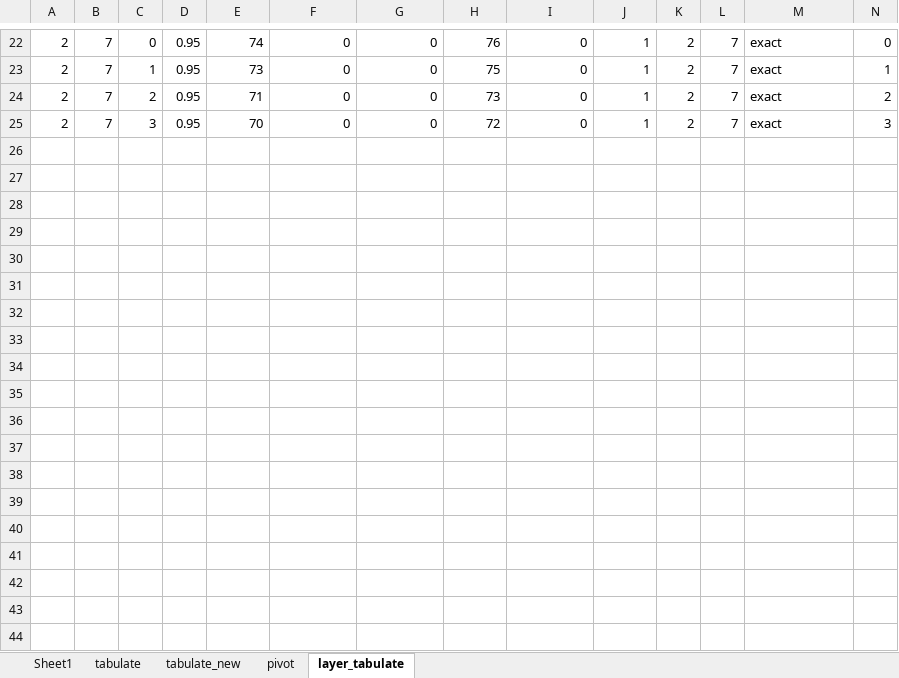
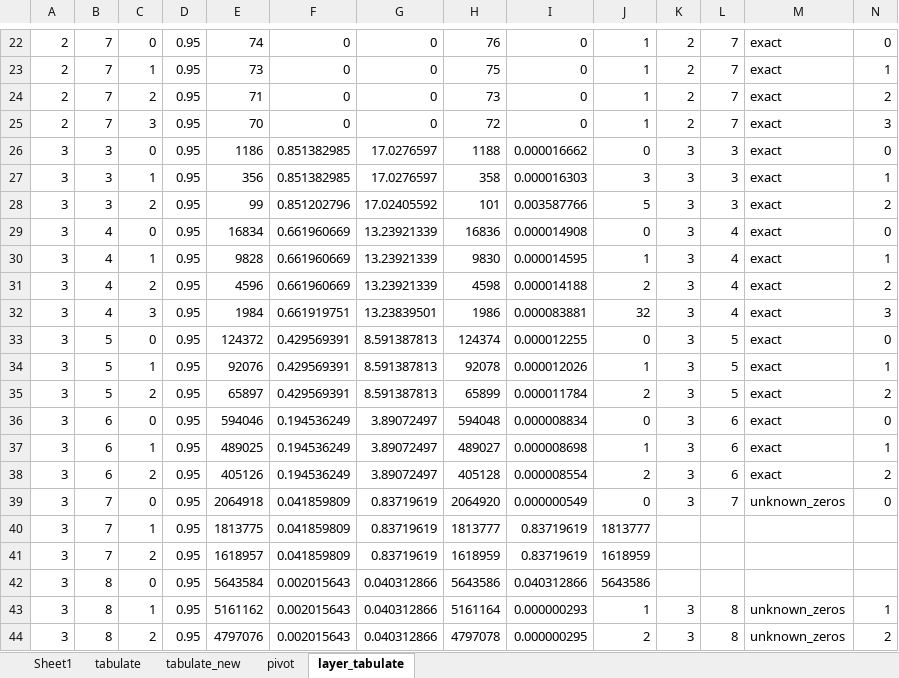
Before and after one commit to jdleesmiller/twenty48, an Excel workbook: data/tabulate.xlsx, sheet layer_tabulate, drawn as a sheet; only a part is shown, gaps mark what is left out; values as stored, in another font and other column widths than the file's, no borders; conditional formats not drawn; rows hold the shown columns only; the diff covers the shown part only; the diff names each change by its address in the sheet, - before the commit and + after, or states it on an @@ line.

Commit message:
Add 3x3 layer solver results

```diff
--- a/data/tabulate.xlsx (sheet layer_tabulate)
+++ b/data/tabulate.xlsx (sheet layer_tabulate)
+row 26: 3 | 3 | 0 | 0.95 | 1186 | 0.851382985 | 17.0276597 | 1188 | 0.000016662 | 0 | 3 | 3 | exact | 0
+row 27: 3 | 3 | 1 | 0.95 | 356 | 0.851382985 | 17.0276597 | 358 | 0.000016303 | 3 | 3 | 3 | exact | 1
+row 28: 3 | 3 | 2 | 0.95 | 99 | 0.851202796 | 17.02405592 | 101 | 0.003587766 | 5 | 3 | 3 | exact | 2
+row 29: 3 | 4 | 0 | 0.95 | 16834 | 0.661960669 | 13.23921339 | 16836 | 0.000014908 | 0 | 3 | 4 | exact | 0
+row 30: 3 | 4 | 1 | 0.95 | 9828 | 0.661960669 | 13.23921339 | 9830 | 0.000014595 | 1 | 3 | 4 | exact | 1
+row 31: 3 | 4 | 2 | 0.95 | 4596 | 0.661960669 | 13.23921339 | 4598 | 0.000014188 | 2 | 3 | 4 | exact | 2
+row 32: 3 | 4 | 3 | 0.95 | 1984 | 0.661919751 | 13.23839501 | 1986 | 0.000083881 | 32 | 3 | 4 | exact | 3
+row 33: 3 | 5 | 0 | 0.95 | 124372 | 0.429569391 | 8.591387813 | 124374 | 0.000012255 | 0 | 3 | 5 | exact | 0
+row 34: 3 | 5 | 1 | 0.95 | 92076 | 0.429569391 | 8.591387813 | 92078 | 0.000012026 | 1 | 3 | 5 | exact | 1
+row 35: 3 | 5 | 2 | 0.95 | 65897 | 0.429569391 | 8.591387813 | 65899 | 0.000011784 | 2 | 3 | 5 | exact | 2
+row 36: 3 | 6 | 0 | 0.95 | 594046 | 0.194536249 | 3.89072497 | 594048 | 0.000008834 | 0 | 3 | 6 | exact | 0
+row 37: 3 | 6 | 1 | 0.95 | 489025 | 0.194536249 | 3.89072497 | 489027 | 0.000008698 | 1 | 3 | 6 | exact | 1
+row 38: 3 | 6 | 2 | 0.95 | 405126 | 0.194536249 | 3.89072497 | 405128 | 0.000008554 | 2 | 3 | 6 | exact | 2
+row 39: 3 | 7 | 0 | 0.95 | 2064918 | 0.041859809 | 0.83719619 | 2064920 | 0.000000549 | 0 | 3 | 7 | unknown_zeros | 0
+row 40: 3 | 7 | 1 | 0.95 | 1813775 | 0.041859809 | 0.83719619 | 1813777 | 0.83719619 | 1813777
+row 41: 3 | 7 | 2 | 0.95 | 1618957 | 0.041859809 | 0.83719619 | 1618959 | 0.83719619 | 1618959
+row 42: 3 | 8 | 0 | 0.95 | 5643584 | 0.002015643 | 0.040312866 | 5643586 | 0.040312866 | 5643586
+row 43: 3 | 8 | 1 | 0.95 | 5161162 | 0.002015643 | 0.040312866 | 5161164 | 0.000000293 | 1 | 3 | 8 | unknown_zeros | 1
+row 44: 3 | 8 | 2 | 0.95 | 4797076 | 0.002015643 | 0.040312866 | 4797078 | 0.000000295 | 2 | 3 | 8 | unknown_zeros | 2
```
Also changed, not shown: 6 added rows elsewhere in this sheet, sheet tabulate_new, 1 other file.
